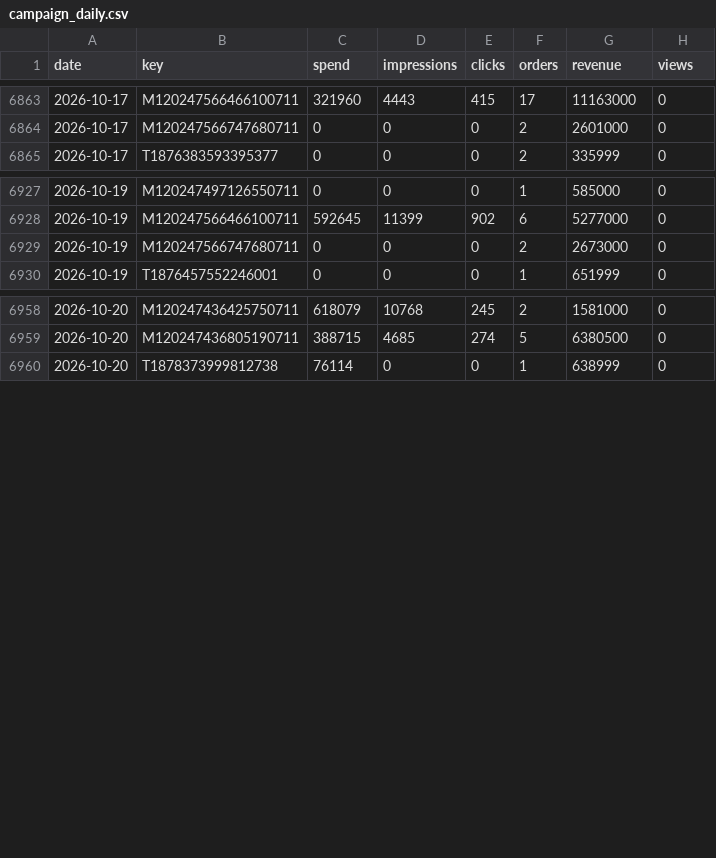
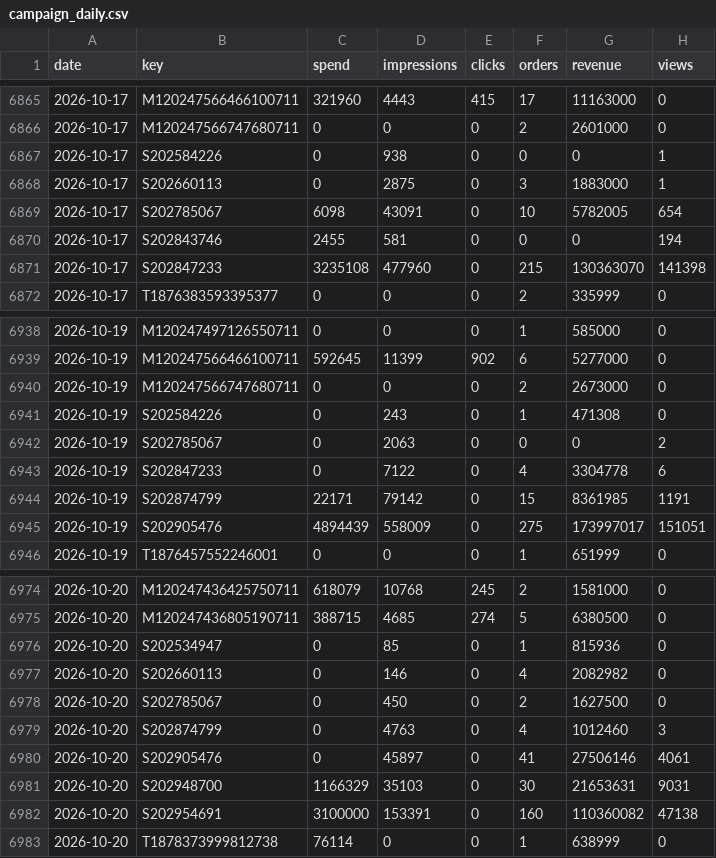
Before and after one commit to vynguyen-HO/pfm-ads-dashboard, a CSV file: data/campaign_daily.csv, drawn as a sheet; only a part is shown, gaps mark what is left out; the diff covers the shown part only.

```diff
--- a/data/campaign_daily.csv
+++ b/data/campaign_daily.csv
@@ -6864,2 +6866,7 @@ date,key,spend,impressions,clicks,orders,revenue,views
 2026-10-17,M120247566747680711,0,0,0,2,2601000,0
+2026-10-17,S202584226,0,938,0,0,0,1
+2026-10-17,S202660113,0,2875,0,3,1883000,1
+2026-10-17,S202785067,6098,43091,0,10,5782005,654
+2026-10-17,S202843746,2455,581,0,0,0,194
+2026-10-17,S202847233,3235108,477960,0,215,130363070,141398
 2026-10-17,T1876383593395377,0,0,0,2,335999,0
@@ -6929,2 +6940,7 @@ date,key,spend,impressions,clicks,orders,revenue,views
 2026-10-19,M120247566747680711,0,0,0,2,2673000,0
+2026-10-19,S202584226,0,243,0,1,471308,0
+2026-10-19,S202785067,0,2063,0,0,0,2
+2026-10-19,S202847233,0,7122,0,4,3304778,6
+2026-10-19,S202874799,22171,79142,0,15,8361985,1191
+2026-10-19,S202905476,4894439,558009,0,275,173997017,151051
 2026-10-19,T1876457552246001,0,0,0,1,651999,0
@@ -6959,2 +6975,9 @@ date,key,spend,impressions,clicks,orders,revenue,views
 2026-10-20,M120247436805190711,388715,4685,274,5,6380500,0
+2026-10-20,S202534947,0,85,0,1,815936,0
+2026-10-20,S202660113,0,146,0,4,2082982,0
+2026-10-20,S202785067,0,450,0,2,1627500,0
+2026-10-20,S202874799,0,4763,0,4,1012460,3
+2026-10-20,S202905476,0,45897,0,41,27506146,4061
+2026-10-20,S202948700,1166329,35103,0,30,21653631,9031
+2026-10-20,S202954691,3100000,153391,0,160,110360082,47138
 2026-10-20,T1878373999812738,76114,0,0,1,638999,0
```
Also changed, not shown: 6 added rows and 13 edited cells elsewhere in this file, data/campaigns.csv, data/gmv_daily.csv.
